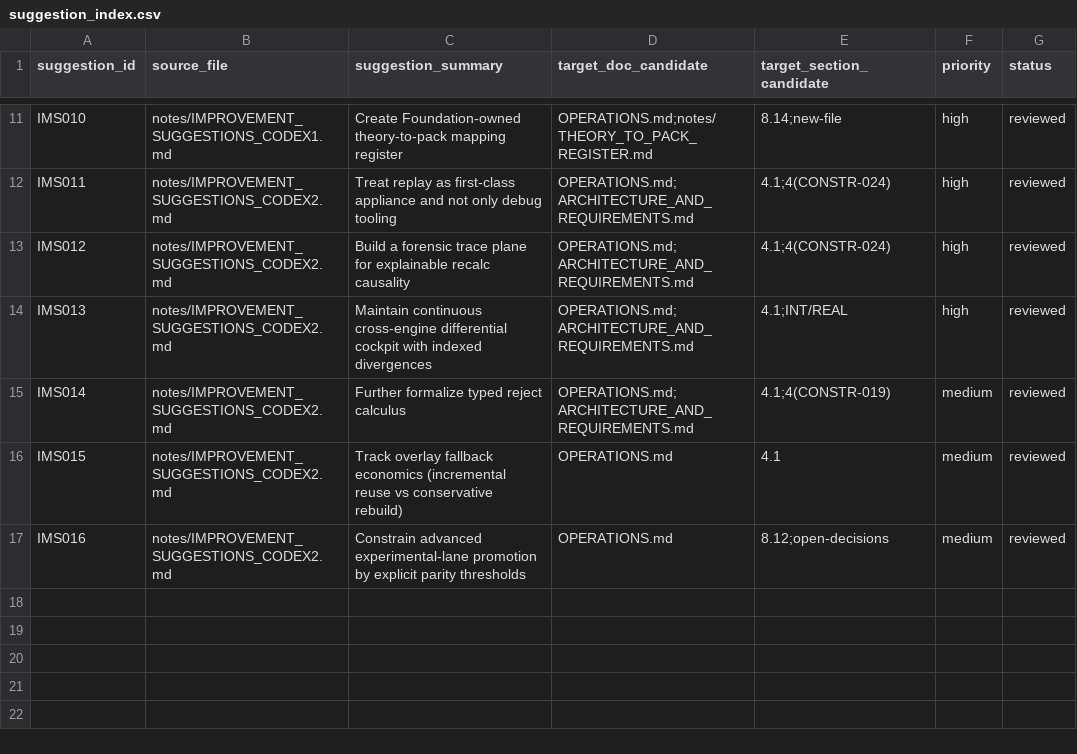
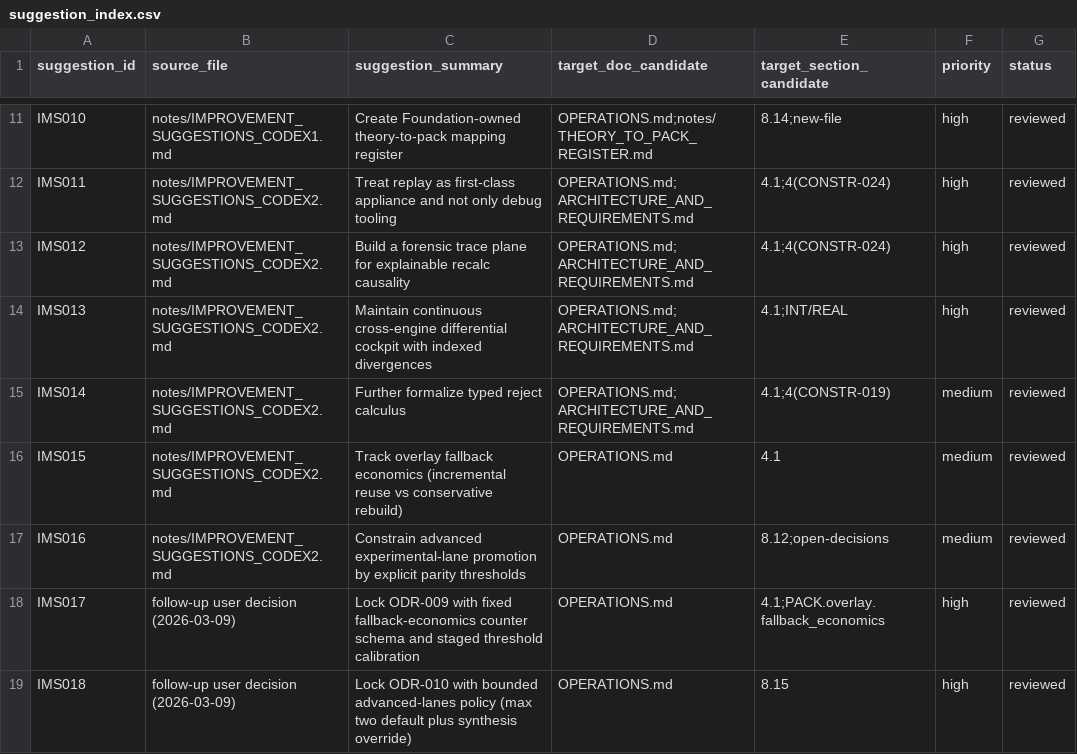
Before and after one commit to DnaCalc/Foundation, a CSV file: synthesis/runs/20260309-004109-improvement-notes-synthesis-pass-01/analysis/suggestion_index.csv, drawn as a sheet; only a part is shown, gaps mark what is left out; the diff names each change by its address in the sheet, - before the commit and + after, or states it on an @@ line.

```diff
--- a/synthesis/runs/20260309-004109-improvement-notes-synthesis-pass-01/analysis/suggestion_index.csv
+++ b/synthesis/runs/20260309-004109-improvement-notes-synthesis-pass-01/analysis/suggestion_index.csv
+row 18: IMS017 | follow-up user decision (2026-03-09) | Lock ODR-009 with fixed fallback-economics counter schema and staged threshold calibration | OPERATIONS.md | 4.1;PACK.overlay.fallback_economics | high | reviewed
+row 19: IMS018 | follow-up user decision (2026-03-09) | Lock ODR-010 with bounded advanced-lanes policy (max two default plus synthesis override) | OPERATIONS.md | 8.15 | high | reviewed
```
Also changed, not shown: synthesis/runs/20260309-004109-improvement-notes-synthesis-pass-01/decisions/decision_log.csv, synthesis/runs/20260309-004109-improvement-notes-synthesis-pass-01/logs/manifest.csv, 4 other files.
